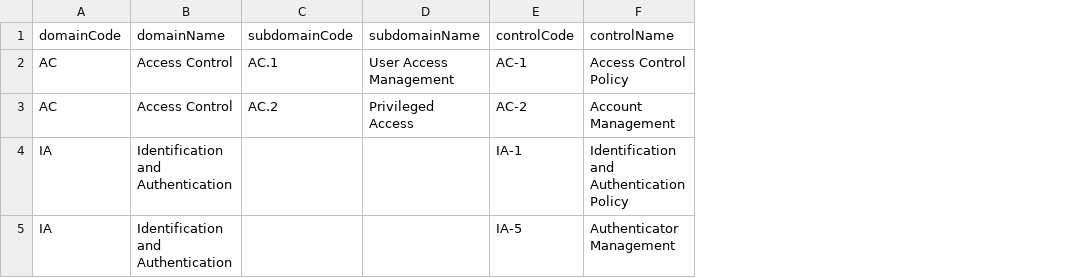
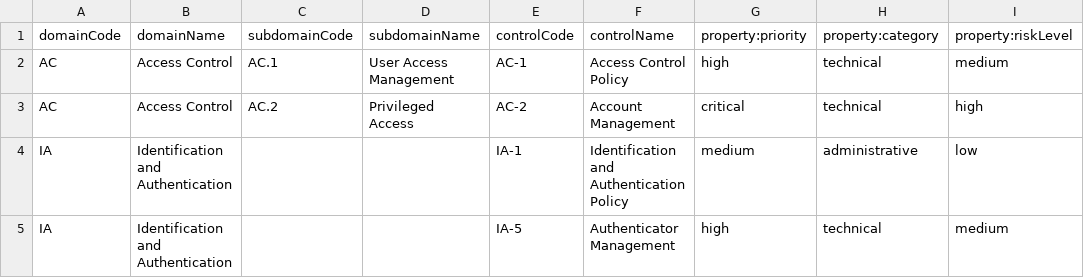
Before and after one commit to ZainHasan97-Razi/CAP-Backend, a CSV file: docs/framework-control-bulk-upload-template.csv, drawn as a sheet; the diff names each change by its address in the sheet, - before the commit and + after, or states it on an @@ line.

Commit message:
dynamic properties in create framework-control csv

```diff
--- a/docs/framework-control-bulk-upload-template.csv
+++ b/docs/framework-control-bulk-upload-template.csv
+column G (property:priority), rows 2-5: high | critical | medium | high
+column H (property:category), rows 2-5: technical | technical | administrative | technical
+column I (property:riskLevel), rows 2-5: medium | high | low | medium
```
Also changed, not shown: 5 other files.
